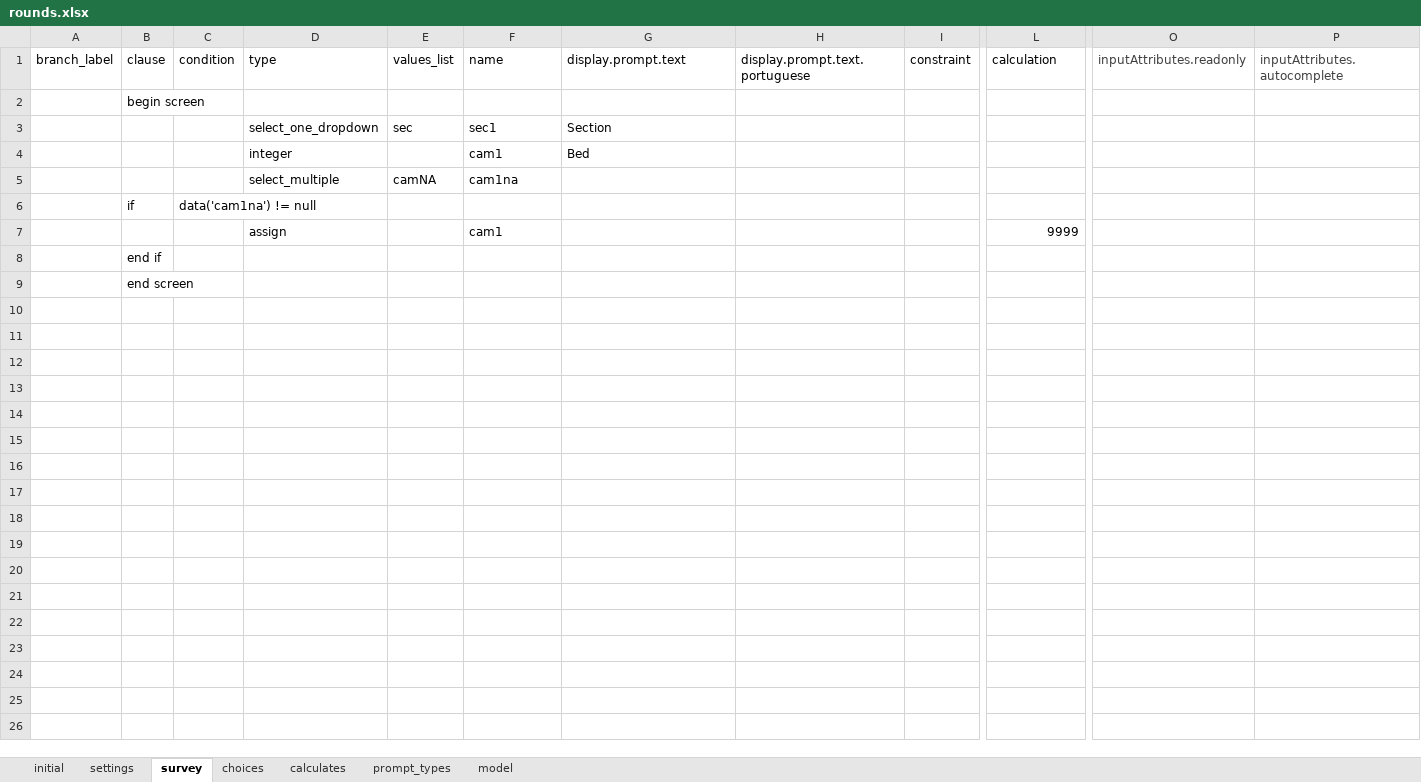
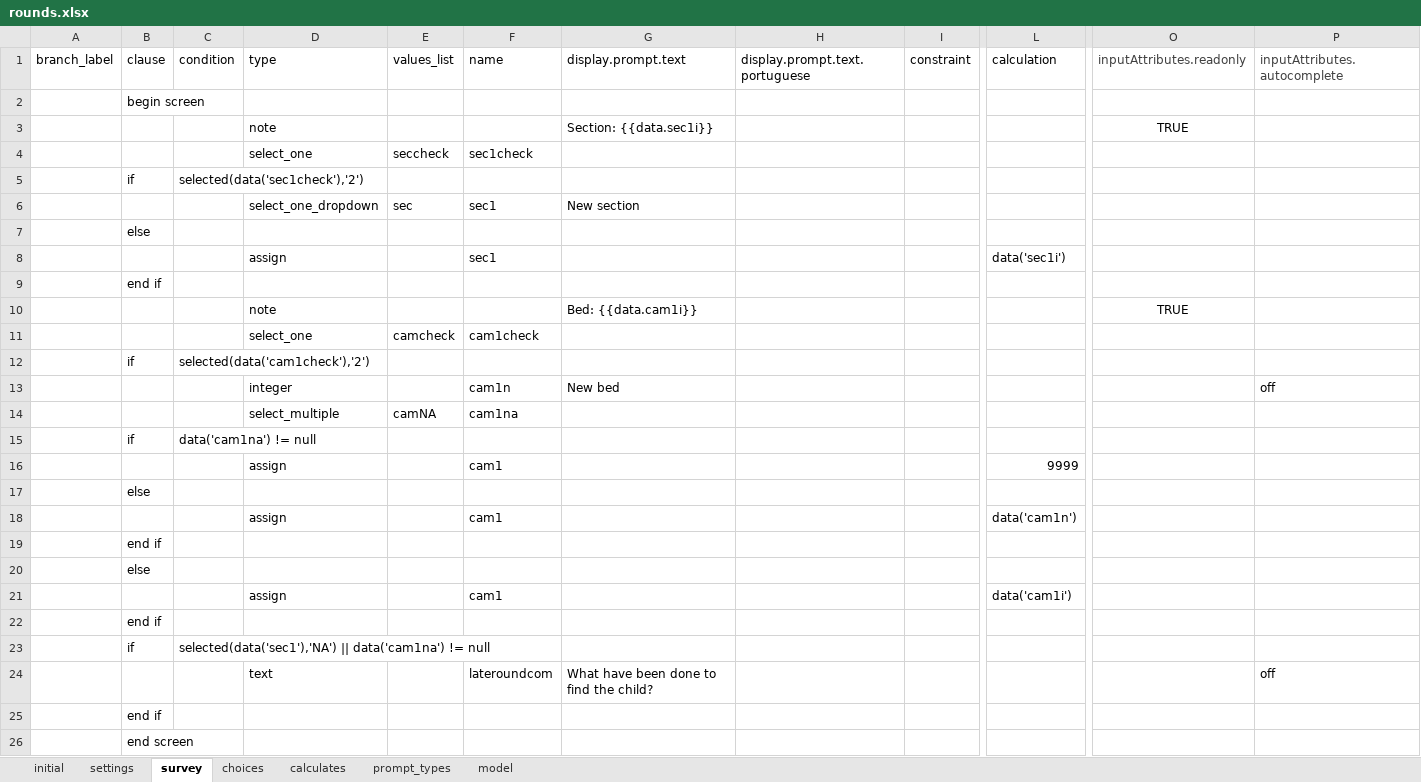
Before and after one commit to AndrMJ/Pediatria, an Excel workbook: app/config/tables/rounds/forms/rounds/rounds.xlsx, sheet survey, drawn as a sheet; only a part is shown, gaps mark what is left out; values as stored, in another font and other column widths than the file's, no borders; conditional formats not drawn; removed rows and columns are numbered as before the commit, all else as after; rows hold the shown columns only; the diff names each change by its address in the sheet, - before the commit and + after, or states it on an @@ line.

```diff
--- a/app/config/tables/rounds/forms/rounds/rounds.xlsx (sheet survey)
+++ b/app/config/tables/rounds/forms/rounds/rounds.xlsx (sheet survey)
+row 3:  |  |  | note |  |  | Section: {{data.sec1i}} |  |  |  | TRUE
+row 4:  |  |  | select_one | seccheck | sec1check
+row 5:  | if | selected(data('sec1check'),'2')
-G6: Section
+G6: New section
-row 4:  |  |  | integer |  | cam1 | Bed
+row 7:  | else
+row 8:  |  |  | assign |  | sec1 |  |  |  | data('sec1i')
+row 9:  | end if
+row 10:  |  |  | note |  |  | Bed: {{data.cam1i}} |  |  |  | TRUE
+row 11:  |  |  | select_one | camcheck | cam1check
+row 12:  | if | selected(data('cam1check'),'2')
+row 13:  |  |  | integer |  | cam1n | New bed |  |  |  |  | off
+row 17:  | else
+row 18:  |  |  | assign |  | cam1 |  |  |  | data('cam1n')
+row 19:  | end if
+row 20:  | else
+row 21:  |  |  | assign |  | cam1 |  |  |  | data('cam1i')
+row 22:  | end if
+row 23:  | if | selected(data('sec1'),'NA') || data('cam1na') != null
+row 24:  |  |  | text |  | lateroundcom | What have been done to find the child? |  |  |  |  | off
```
Also changed, not shown: sheet model, sheet choices, app/config/tables/triagem/forms/diagnostic/diagnostic.xlsx, app/config/tables/triagem/forms/diagnosticQuick/diagnosticQuick.xlsx, 43 other files.
